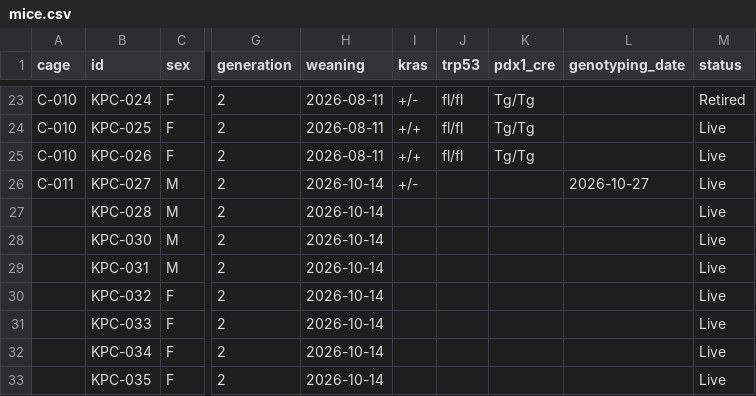
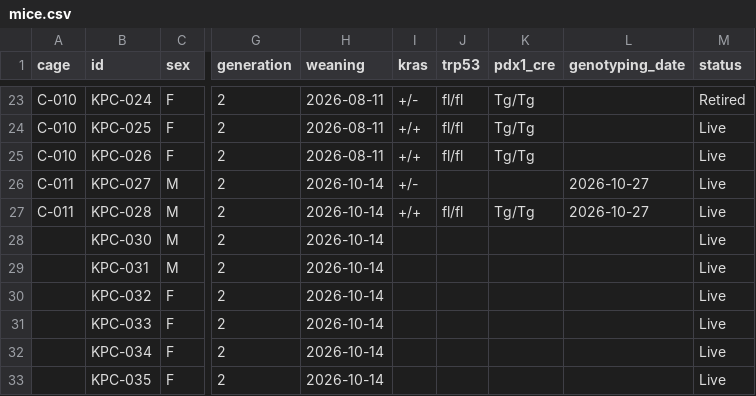
Before and after one commit to splab8247/lab-stock, a CSV file: data/mice.csv, drawn as a sheet; only a part is shown, gaps mark what is left out; the diff names each change by its address in the sheet, - before the commit and + after, or states it on an @@ line.

Commit message:
마우스 KPC-028 수정 (정윤지_kribb_PC)

```diff
--- a/data/mice.csv
+++ b/data/mice.csv
-A27 (cage): (empty)
+A27 (cage): C-011
-I27 (kras): (empty)
+I27 (kras): +/+
-J27 (trp53): (empty)
+J27 (trp53): fl/fl
-K27 (pdx1_cre): (empty)
+K27 (pdx1_cre): Tg/Tg
-L27 (genotyping_date): (empty)
+L27 (genotyping_date): 2026-10-27
```
